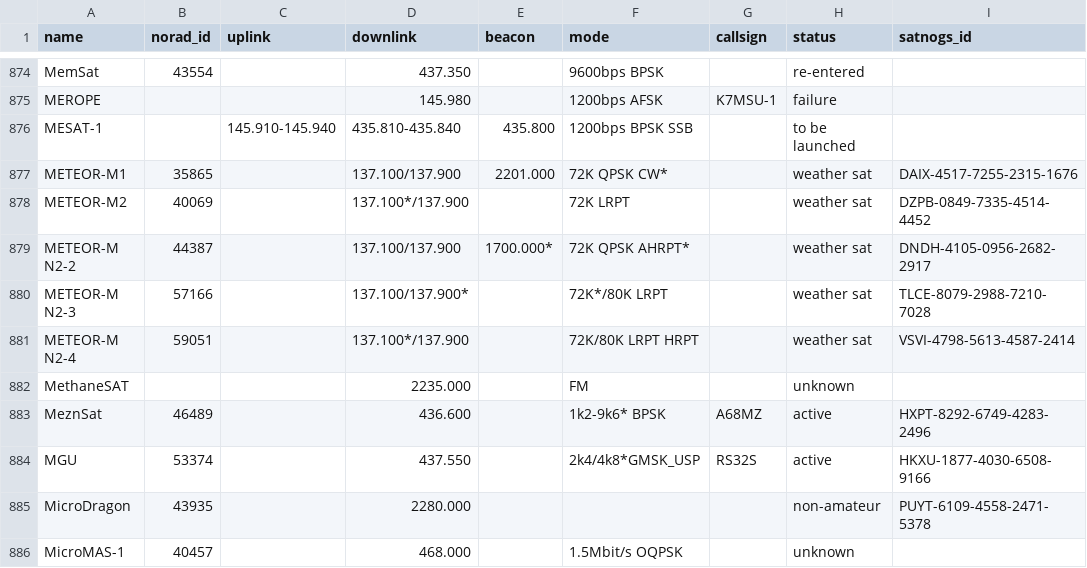
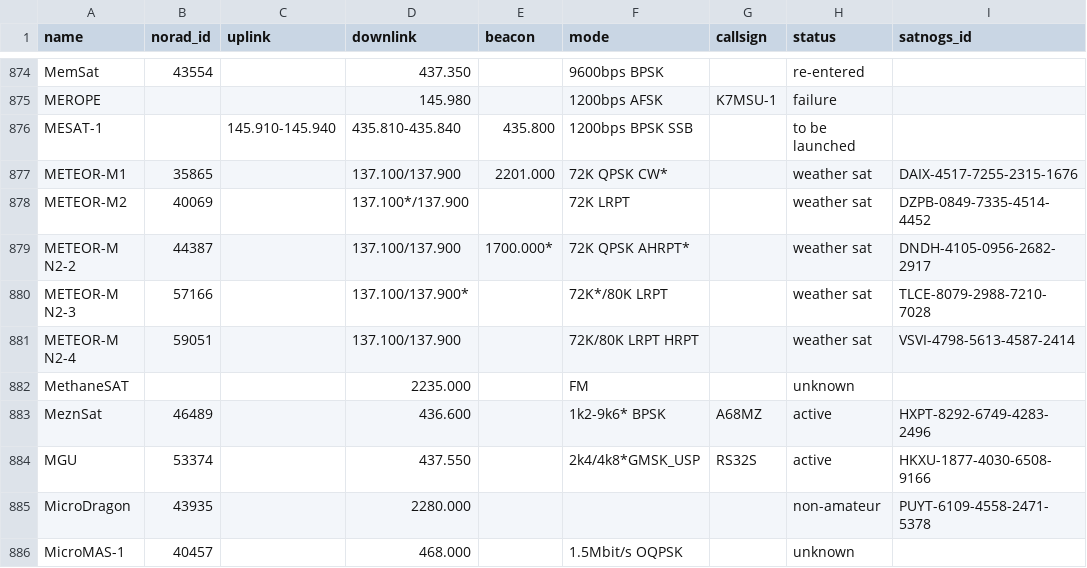
Before and after one commit to Sibizwan5/amateur-satellite-database, a CSV file: data/amsat-all-frequencies.csv, drawn as a sheet; only a part is shown, gaps mark what is left out.

```diff
--- a/data/amsat-all-frequencies.csv
+++ b/data/amsat-all-frequencies.csv
@@ -880,3 +880,3 @@ METEOR-M N2-2,44387,,137.100/137.900,1700.000*,72K QPSK AHRPT*,,weather sat,DNDH
 METEOR-M N2-3,57166,,137.100/137.900*,,72K*/80K LRPT,,weather sat,TLCE-8079-2988-7210-7028
-METEOR-M N2-4,59051,,137.100*/137.900,,72K/80K LRPT HRPT,,weather sat,VSVI-4798-5613-4587-2414
+METEOR-M N2-4,59051,,137.100/137.900,,72K/80K LRPT HRPT,,weather sat,VSVI-4798-5613-4587-2414
 MethaneSAT,,,2235.000,,FM,,unknown,
```
Also changed, not shown: data/satnogs.csv, 2 other files.
